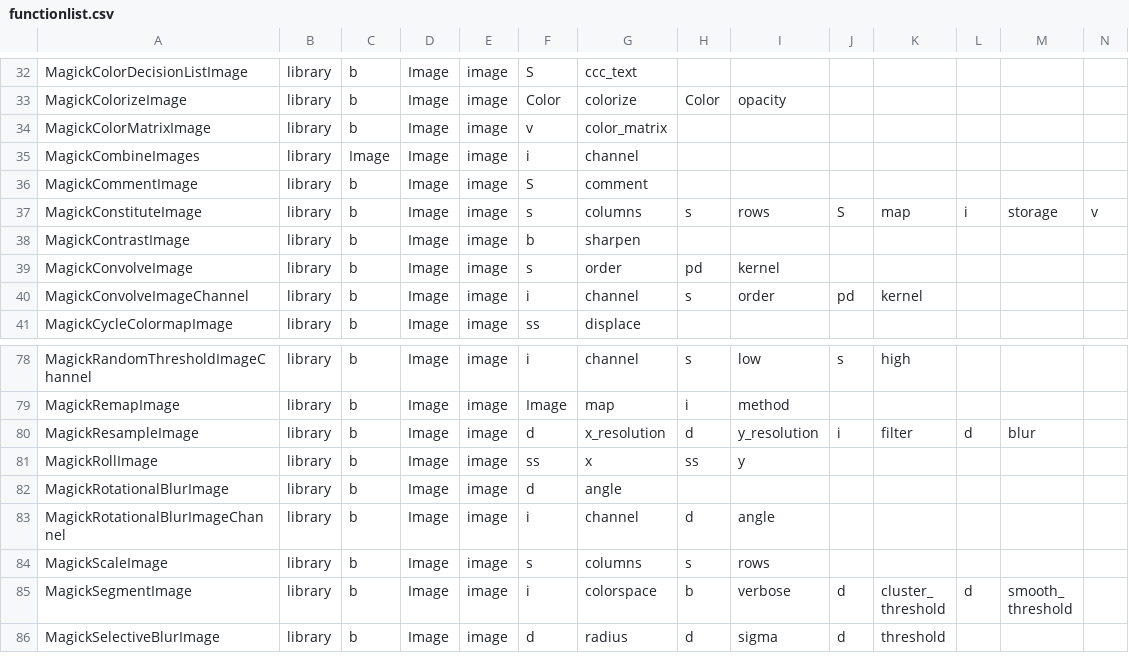
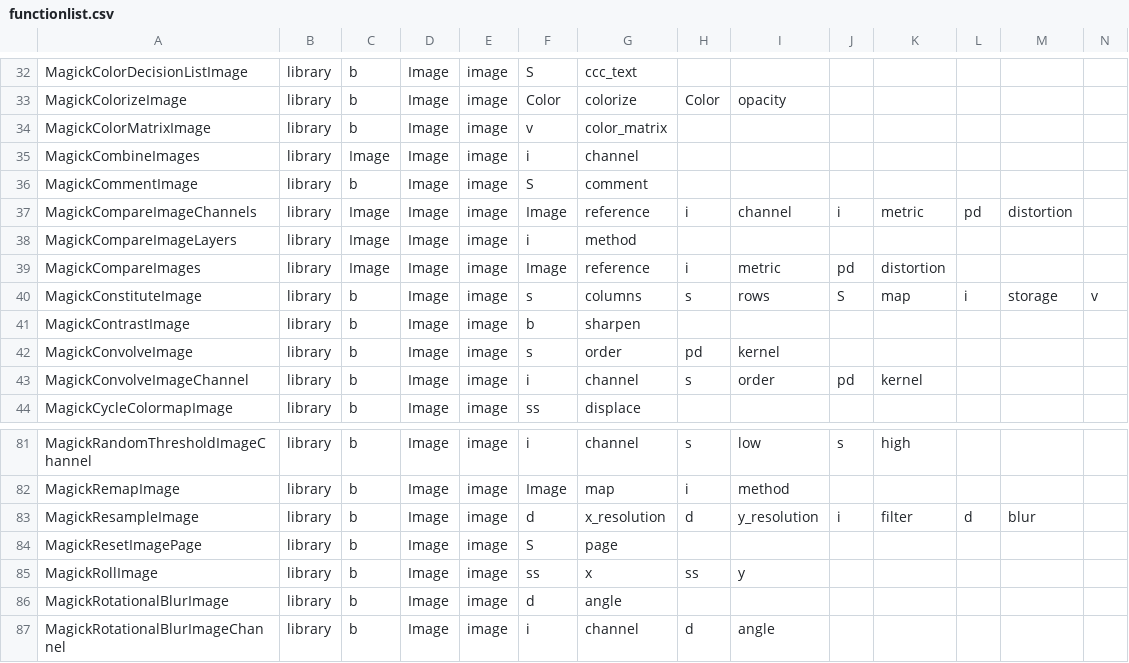
Before and after one commit to chromia/wandplus, a CSV file: wandplus/tools/functionlist.csv, drawn as a sheet; only a part is shown, gaps mark what is left out; the shorter side is filled out with more unchanged rows; rows hold the shown columns only; the diff names each change by its address in the sheet, - before the commit and + after, or states it on an @@ line.

Commit message:
add functions  compare,comparelayer,resetpage

```diff
--- a/wandplus/tools/functionlist.csv
+++ b/wandplus/tools/functionlist.csv
+row 37: MagickCompareImageChannels | library | Image | Image | image | Image | reference | i | channel | i | metric | pd | distortion
+row 38: MagickCompareImageLayers | library | Image | Image | image | i | method
+row 39: MagickCompareImages | library | Image | Image | image | Image | reference | i | metric | pd | distortion
+row 84: MagickResetImagePage | library | b | Image | image | S | page
```
Also changed, not shown: 2 other files.
